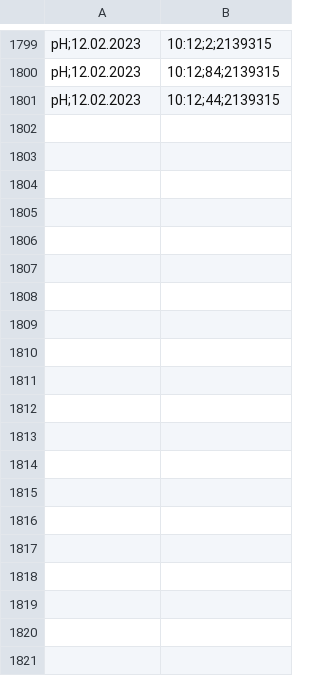
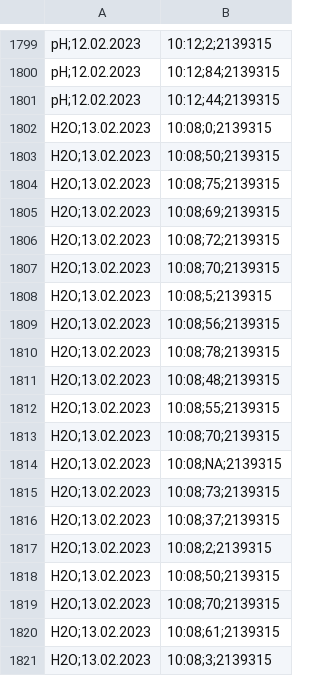
Before and after one commit to qwerdenkerXD/Measuring-growth-of-cress-depending-on-different-factors, a CSV file: Wuchshohen.csv, drawn as a sheet; only a part is shown, gaps mark what is left out; the diff covers the shown part only.

```diff
--- a/Wuchshohen.csv
+++ b/Wuchshohen.csv
@@ -1801 +1801,21 @@ pH;12.02.2023, 10:12;84;2139315
 pH;12.02.2023, 10:12;44;2139315
+H2O;13.02.2023, 10:08;0;2139315
+H2O;13.02.2023, 10:08;50;2139315
+H2O;13.02.2023, 10:08;75;2139315
+H2O;13.02.2023, 10:08;69;2139315
+H2O;13.02.2023, 10:08;72;2139315
+H2O;13.02.2023, 10:08;70;2139315
+H2O;13.02.2023, 10:08;5;2139315
+H2O;13.02.2023, 10:08;56;2139315
+H2O;13.02.2023, 10:08;78;2139315
+H2O;13.02.2023, 10:08;48;2139315
+H2O;13.02.2023, 10:08;55;2139315
+H2O;13.02.2023, 10:08;70;2139315
+H2O;13.02.2023, 10:08;NA;2139315
+H2O;13.02.2023, 10:08;73;2139315
+H2O;13.02.2023, 10:08;37;2139315
+H2O;13.02.2023, 10:08;2;2139315
+H2O;13.02.2023, 10:08;50;2139315
+H2O;13.02.2023, 10:08;70;2139315
+H2O;13.02.2023, 10:08;61;2139315
+H2O;13.02.2023, 10:08;3;2139315
```
Also changed, not shown: 40 added rows elsewhere in this file, Watering.csv.
